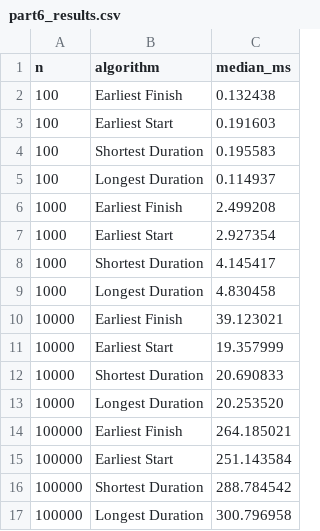
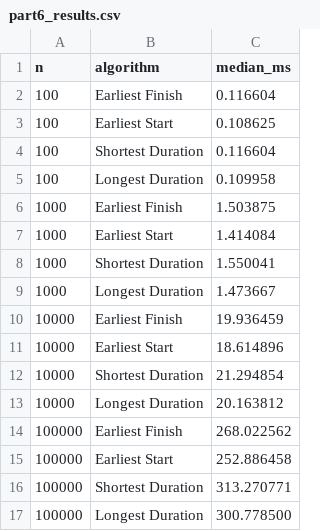
Before and after one commit to CarsonMensink/group-assignments, a CSV file: A1/part-6/part6_results.csv, drawn as a sheet.

```diff
--- a/A1/part-6/part6_results.csv
+++ b/A1/part-6/part6_results.csv
@@ -1,17 +1,17 @@
 n,algorithm,median_ms
-100,Earliest Finish,0.132438
-100,Earliest Start,0.191603
-100,Shortest Duration,0.195583
-100,Longest Duration,0.114937
-1000,Earliest Finish,2.499208
-1000,Earliest Start,2.927354
-1000,Shortest Duration,4.145417
-1000,Longest Duration,4.830458
-10000,Earliest Finish,39.123021
-10000,Earliest Start,19.357999
-10000,Shortest Duration,20.690833
-10000,Longest Duration,20.253520
-100000,Earliest Finish,264.185021
-100000,Earliest Start,251.143584
-100000,Shortest Duration,288.784542
-100000,Longest Duration,300.796958
+100,Earliest Finish,0.116604
+100,Earliest Start,0.108625
+100,Shortest Duration,0.116604
+100,Longest Duration,0.109958
+1000,Earliest Finish,1.503875
+1000,Earliest Start,1.414084
+1000,Shortest Duration,1.550041
+1000,Longest Duration,1.473667
+10000,Earliest Finish,19.936459
+10000,Earliest Start,18.614896
+10000,Shortest Duration,21.294854
+10000,Longest Duration,20.163812
+100000,Earliest Finish,268.022562
+100000,Earliest Start,252.886458
+100000,Shortest Duration,313.270771
+100000,Longest Duration,300.778500
```
Also changed, not shown: A1/part-5/comparison_results.csv, A1/part-5/comparison_summary.csv, 9 other files.
